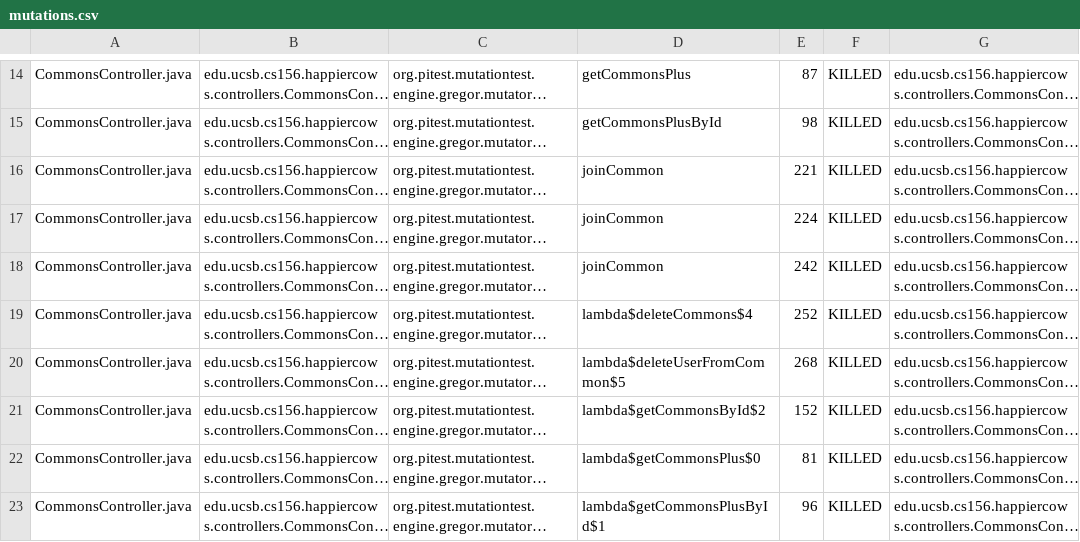
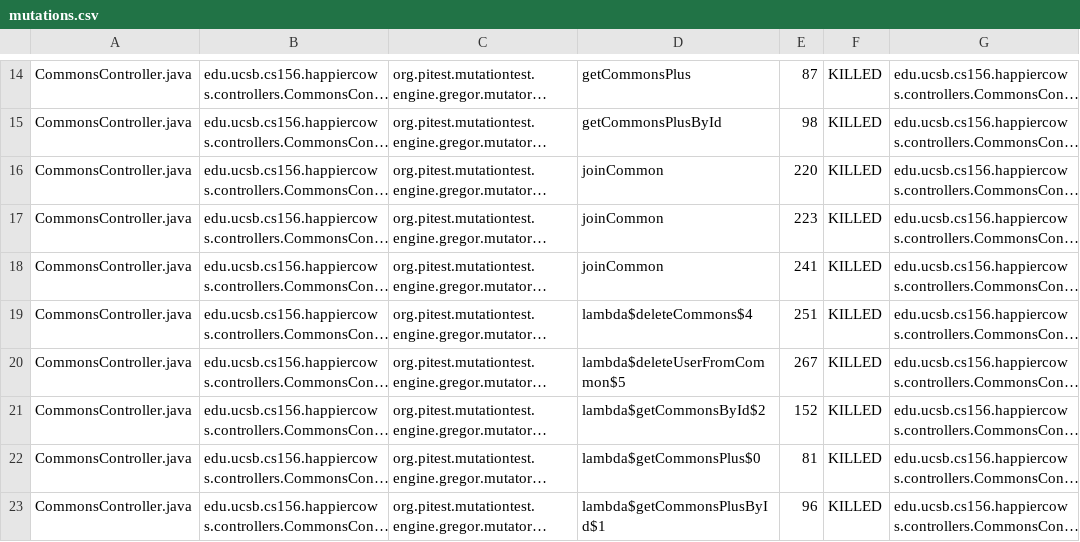
Before and after one commit to ucsb-cs156-m23/proj-happycows-m23-10am-3, a CSV file: pitest/mutations.csv, drawn as a sheet; only a part is shown, gaps mark what is left out; long unchanged cells end in …; the diff covers the shown part only; the diff names each change by its address in the sheet, - before the commit and + after, or states it on an @@ line.

```diff
--- a/pitest/mutations.csv
+++ b/pitest/mutations.csv
-E16: 221
+E16: 220
-E17: 224
+E17: 223
-E18: 242
+E18: 241
-E19: 252
+E19: 251
-E20: 268
+E20: 267
```
Also changed, not shown: 55 edited cells elsewhere in this file, 39 other files.
